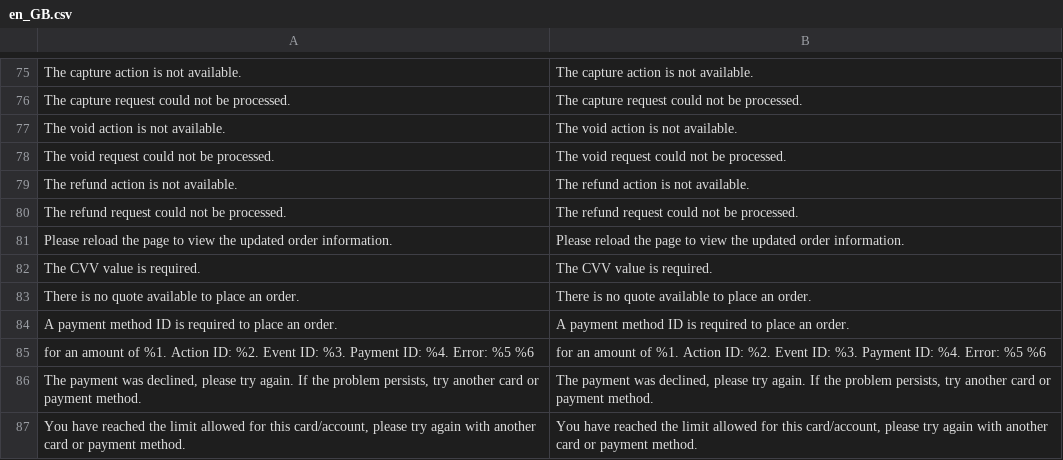
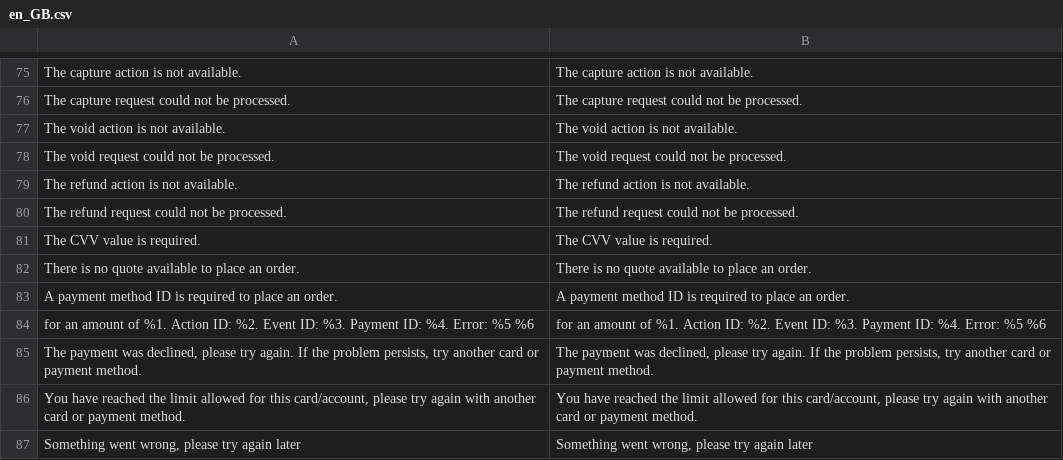
Before and after one commit to checkout/checkout-magento2-plugin, a CSV file: i18n/en_GB.csv, drawn as a sheet; only a part is shown, gaps mark what is left out; the shorter side is filled out with more unchanged rows; the diff names each change by its address in the sheet, - before the commit and + after, or states it on an @@ line.

Commit message:
Removed the reload the page message as it is no longer needed

```diff
--- a/i18n/en_GB.csv
+++ b/i18n/en_GB.csv
-row 81: Please reload the page to view the updated order information. | Please reload the page to view the updated order information.
```
Also changed, not shown: i18n/en_US.csv, 4 other files.
